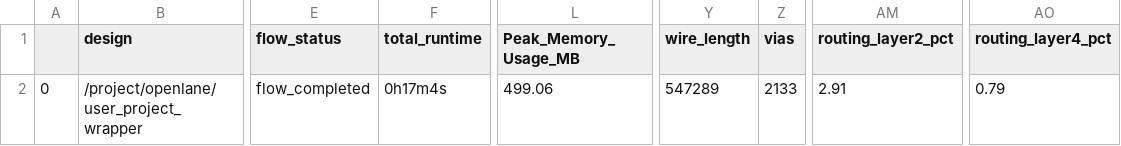
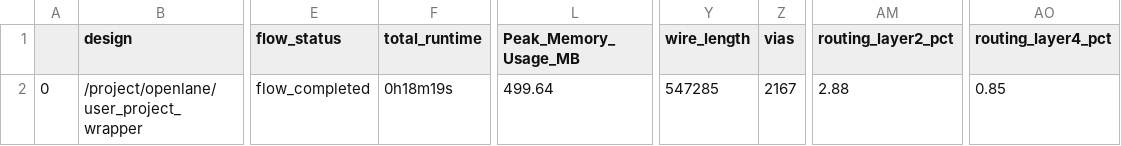
Before and after one commit to htfab/ks-guitar-2s, a CSV file: signoff/user_project_wrapper/final_summary_report.csv, drawn as a sheet; only a part is shown, gaps mark what is left out; the diff names each change by its address in the sheet, - before the commit and + after, or states it on an @@ line.

```diff
--- a/signoff/user_project_wrapper/final_summary_report.csv
+++ b/signoff/user_project_wrapper/final_summary_report.csv
-F2 (total_runtime): 0h17m4s
+F2 (total_runtime): 0h18m19s
-L2 (Peak_Memory_Usage_MB): 499.06
+L2 (Peak_Memory_Usage_MB): 499.64
-Y2 (wire_length): 547289
+Y2 (wire_length): 547285
-Z2 (vias): 2133
+Z2 (vias): 2167
-AM2 (routing_layer2_pct): 2.91
+AM2 (routing_layer2_pct): 2.88
-AO2 (routing_layer4_pct): 0.79
+AO2 (routing_layer4_pct): 0.85
```
Also changed, not shown: signoff/user_project/final_summary_report.csv, 12 other files.
